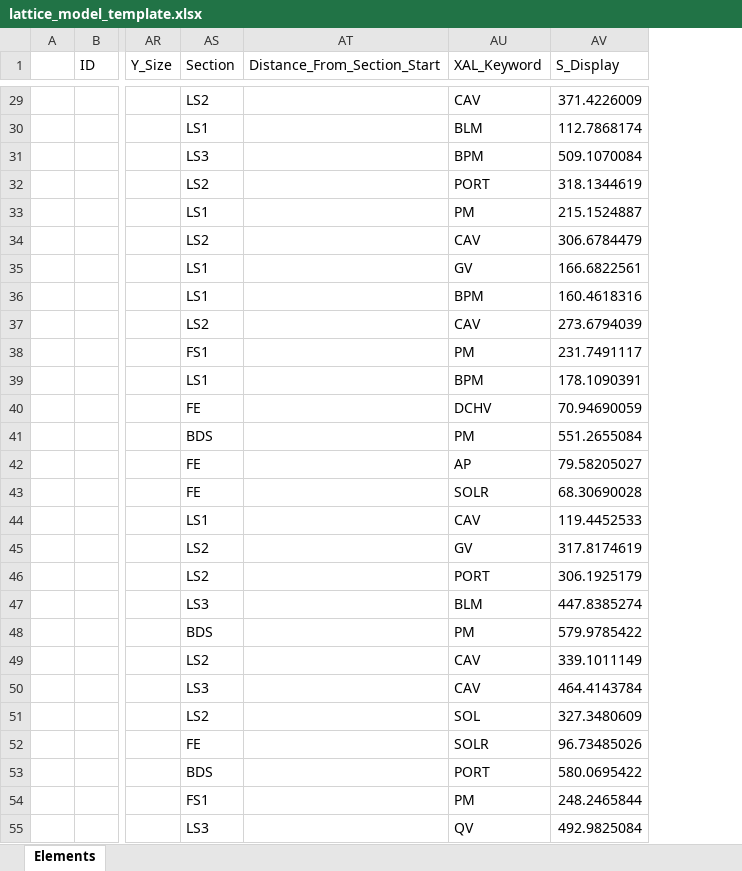
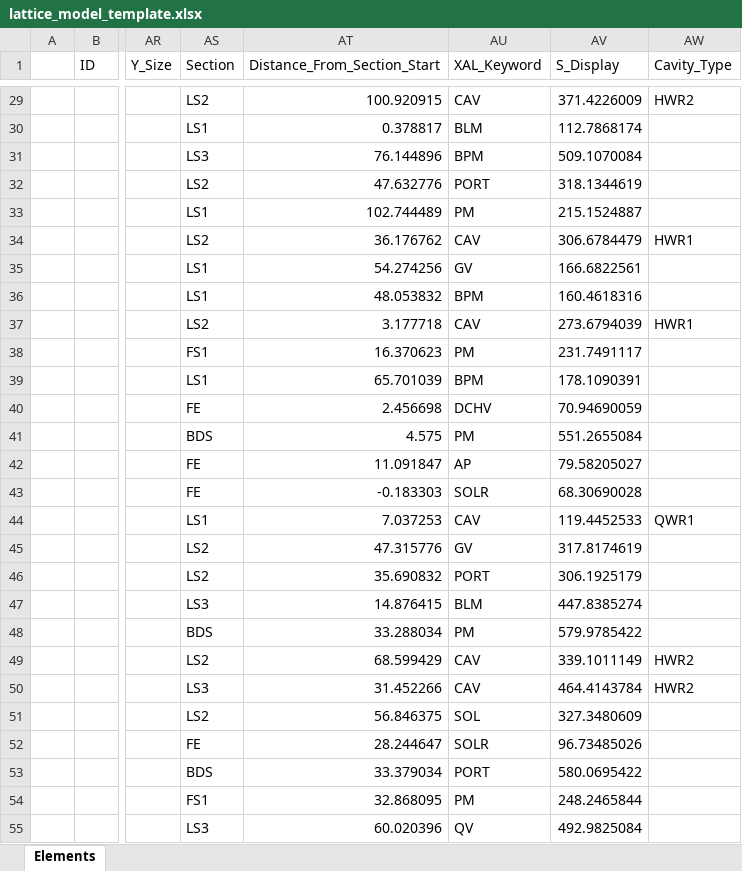
Before and after one commit to AcceleratorDatabase/heps-db-lattice_model, an Excel workbook: modelDB/data/lattice_model_template.xlsx, sheet Elements, drawn as a sheet; only a part is shown, gaps mark what is left out; values as stored, in another font and other column widths than the file's, no borders; the diff covers the shown part only; the diff names each change by its address in the sheet, - before the commit and + after, or states it on an @@ line.

```diff
--- a/modelDB/data/lattice_model_template.xlsx (sheet Elements)
+++ b/modelDB/data/lattice_model_template.xlsx (sheet Elements)
+column AW (Cavity_Type), rows 29-50: HWR2 |  |  |  |  | HWR1 |  |  | HWR1 |  |  |  |  |  |  | QWR1 |  |  |  |  | HWR2 | HWR2
-AT29 (Distance_From_Section_Start): (empty)
+AT29 (Distance_From_Section_Start): 100.920915
-AT30 (Distance_From_Section_Start): (empty)
+AT30 (Distance_From_Section_Start): 0.378817
-AT31 (Distance_From_Section_Start): (empty)
+AT31 (Distance_From_Section_Start): 76.144896
-AT32 (Distance_From_Section_Start): (empty)
+AT32 (Distance_From_Section_Start): 47.632776
-AT33 (Distance_From_Section_Start): (empty)
+AT33 (Distance_From_Section_Start): 102.744489
-AT34 (Distance_From_Section_Start): (empty)
+AT34 (Distance_From_Section_Start): 36.176762
-AT35 (Distance_From_Section_Start): (empty)
+AT35 (Distance_From_Section_Start): 54.274256
-AT36 (Distance_From_Section_Start): (empty)
+AT36 (Distance_From_Section_Start): 48.053832
-AT37 (Distance_From_Section_Start): (empty)
+AT37 (Distance_From_Section_Start): 3.177718
-AT38 (Distance_From_Section_Start): (empty)
+AT38 (Distance_From_Section_Start): 16.370623
-AT39 (Distance_From_Section_Start): (empty)
+AT39 (Distance_From_Section_Start): 65.701039
-AT40 (Distance_From_Section_Start): (empty)
+AT40 (Distance_From_Section_Start): 2.456698
-AT41 (Distance_From_Section_Start): (empty)
+AT41 (Distance_From_Section_Start): 4.575
-AT42 (Distance_From_Section_Start): (empty)
+AT42 (Distance_From_Section_Start): 11.091847
-AT43 (Distance_From_Section_Start): (empty)
+AT43 (Distance_From_Section_Start): -0.183303
-AT44 (Distance_From_Section_Start): (empty)
+AT44 (Distance_From_Section_Start): 7.037253
-AT45 (Distance_From_Section_Start): (empty)
+AT45 (Distance_From_Section_Start): 47.315776
-AT46 (Distance_From_Section_Start): (empty)
+AT46 (Distance_From_Section_Start): 35.690832
-AT47 (Distance_From_Section_Start): (empty)
+AT47 (Distance_From_Section_Start): 14.876415
-AT48 (Distance_From_Section_Start): (empty)
+AT48 (Distance_From_Section_Start): 33.288034
-AT49 (Distance_From_Section_Start): (empty)
+AT49 (Distance_From_Section_Start): 68.599429
-AT50 (Distance_From_Section_Start): (empty)
+AT50 (Distance_From_Section_Start): 31.452266
-AT51 (Distance_From_Section_Start): (empty)
+AT51 (Distance_From_Section_Start): 56.846375
-AT52 (Distance_From_Section_Start): (empty)
+AT52 (Distance_From_Section_Start): 28.244647
-AT53 (Distance_From_Section_Start): (empty)
+AT53 (Distance_From_Section_Start): 33.379034
-AT54 (Distance_From_Section_Start): (empty)
+AT54 (Distance_From_Section_Start): 32.868095
-AT55 (Distance_From_Section_Start): (empty)
+AT55 (Distance_From_Section_Start): 60.020396
```
Also changed, not shown: 1261 edited cells elsewhere in this sheet.
